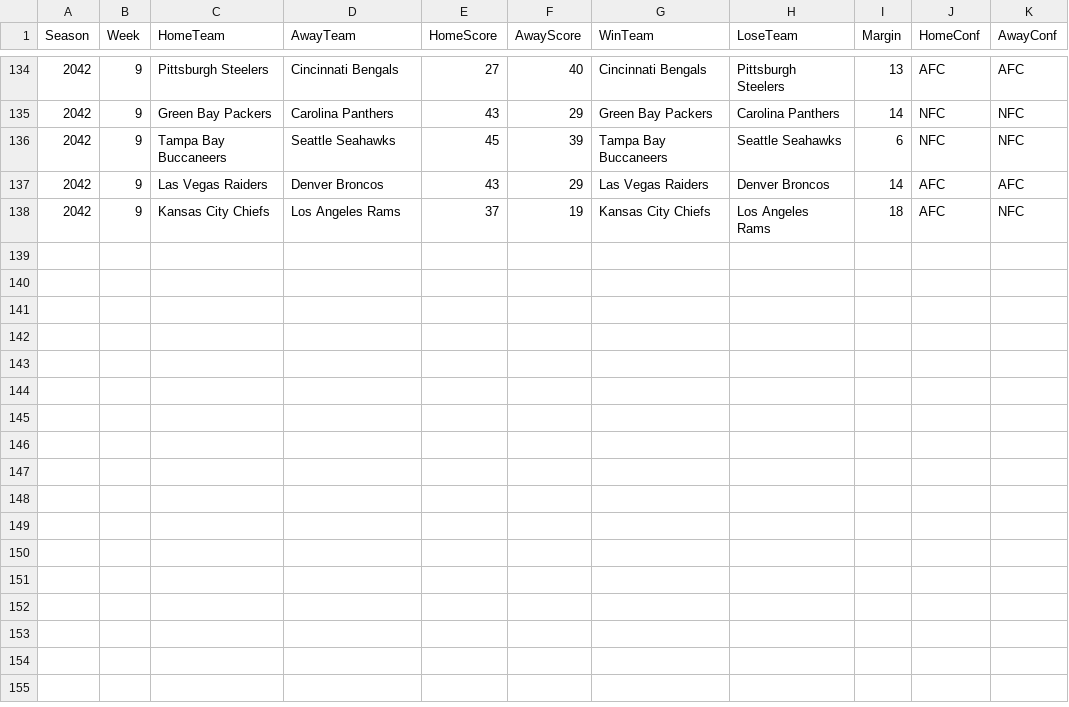
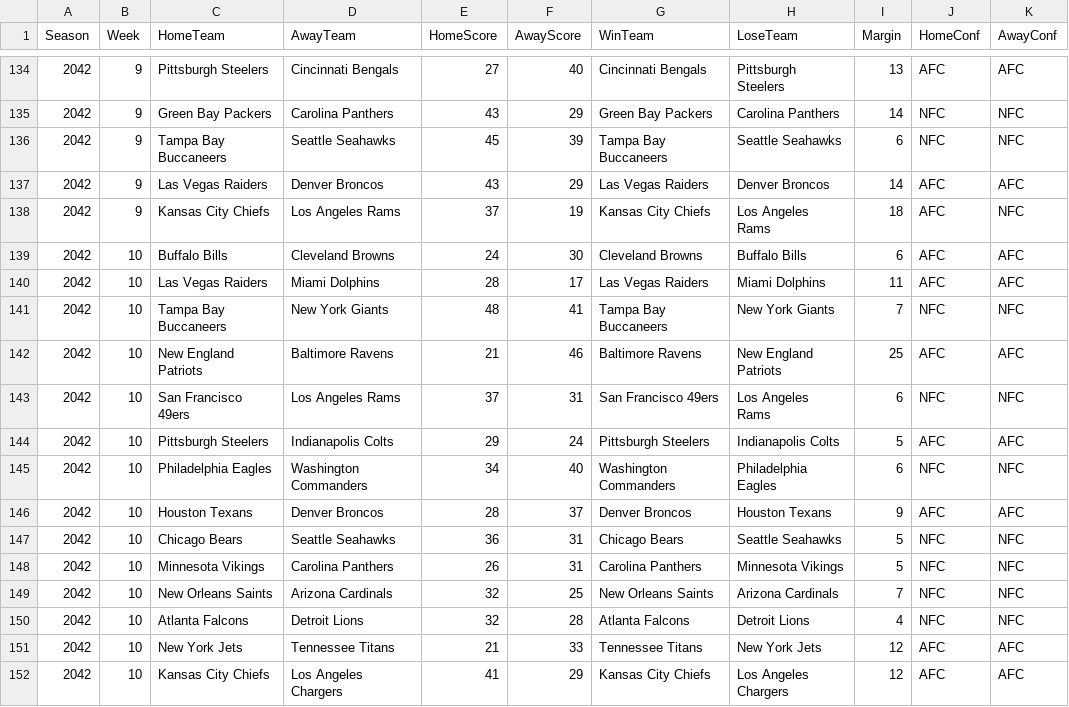
Before and after one commit to Stegs27/CFB_Dynasty_App, a CSV file: nfl_weekly_scores.csv, drawn as a sheet; only a part is shown, gaps mark what is left out.

```diff
--- a/nfl_weekly_scores.csv
+++ b/nfl_weekly_scores.csv
@@ -138 +138,15 @@ Season,Week,HomeTeam,AwayTeam,HomeScore,AwayScore,WinTeam,LoseTeam,Margin,HomeCo
 2042,9,Kansas City Chiefs,Los Angeles Rams,37,19,Kansas City Chiefs,Los Angeles Rams,18,AFC,NFC
+2042,10,Buffalo Bills,Cleveland Browns,24,30,Cleveland Browns,Buffalo Bills,6,AFC,AFC
+2042,10,Las Vegas Raiders,Miami Dolphins,28,17,Las Vegas Raiders,Miami Dolphins,11,AFC,AFC
+2042,10,Tampa Bay Buccaneers,New York Giants,48,41,Tampa Bay Buccaneers,New York Giants,7,NFC,NFC
+2042,10,New England Patriots,Baltimore Ravens,21,46,Baltimore Ravens,New England Patriots,25,AFC,AFC
+2042,10,San Francisco 49ers,Los Angeles Rams,37,31,San Francisco 49ers,Los Angeles Rams,6,NFC,NFC
+2042,10,Pittsburgh Steelers,Indianapolis Colts,29,24,Pittsburgh Steelers,Indianapolis Colts,5,AFC,AFC
+2042,10,Philadelphia Eagles,Washington Commanders,34,40,Washington Commanders,Philadelphia Eagles,6,NFC,NFC
+2042,10,Houston Texans,Denver Broncos,28,37,Denver Broncos,Houston Texans,9,AFC,AFC
+2042,10,Chicago Bears,Seattle Seahawks,36,31,Chicago Bears,Seattle Seahawks,5,NFC,NFC
+2042,10,Minnesota Vikings,Carolina Panthers,26,31,Carolina Panthers,Minnesota Vikings,5,NFC,NFC
+2042,10,New Orleans Saints,Arizona Cardinals,32,25,New Orleans Saints,Arizona Cardinals,7,NFC,NFC
+2042,10,Atlanta Falcons,Detroit Lions,32,28,Atlanta Falcons,Detroit Lions,4,NFC,NFC
+2042,10,New York Jets,Tennessee Titans,21,33,Tennessee Titans,New York Jets,12,AFC,AFC
+2042,10,Kansas City Chiefs,Los Angeles Chargers,41,29,Kansas City Chiefs,Los Angeles Chargers,12,AFC,AFC
```
Also changed, not shown: nfl_standings_history.csv, nfl_story_events.csv, 2 other files.
